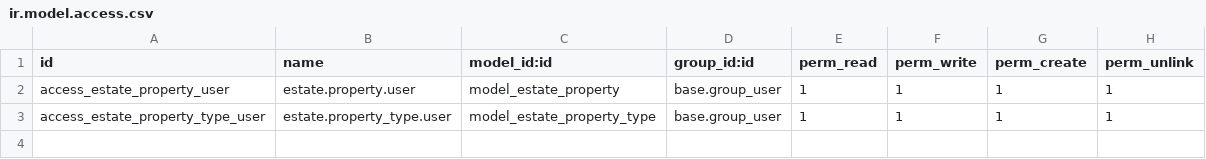
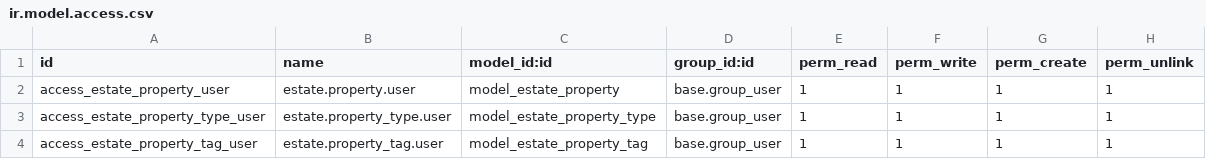
Before and after one commit to yassine-elhali-elosi/estate-module, a CSV file: data/ir.model.access.csv, drawn as a sheet; the diff names each change by its address in the sheet, - before the commit and + after, or states it on an @@ line.

Commit message:
[ADD] added property tag

```diff
--- a/data/ir.model.access.csv
+++ b/data/ir.model.access.csv
+row 4: access_estate_property_tag_user | estate.property_tag.user | model_estate_property_tag | base.group_user | 1 | 1 | 1 | 1
```
Also changed, not shown: 5 other files.
